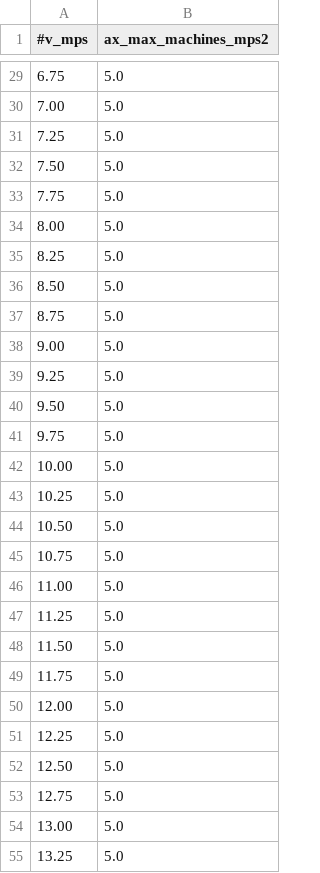
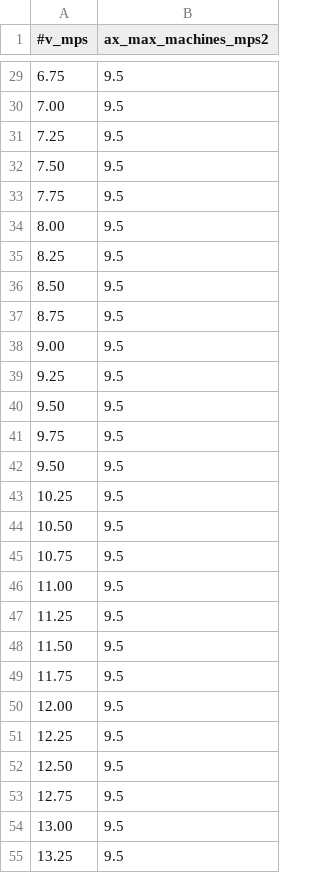
Before and after one commit to ajm11223/racing_stack, a CSV file: stack_master/config/CAR/veh_dyn_info/b_ax_max_machines.csv, drawn as a sheet; only a part is shown, gaps mark what is left out; the diff covers the shown part only.

```diff
--- a/stack_master/config/CAR/veh_dyn_info/b_ax_max_machines.csv
+++ b/stack_master/config/CAR/veh_dyn_info/b_ax_max_machines.csv
@@ -29,27 +29,27 @@
-6.75,5.0
-7.00,5.0
-7.25,5.0
-7.50,5.0
-7.75,5.0
-8.00,5.0
-8.25,5.0
-8.50,5.0
-8.75,5.0
-9.00,5.0
-9.25,5.0
-9.50,5.0
-9.75,5.0
-10.00,5.0
-10.25,5.0
-10.50,5.0
-10.75,5.0
-11.00,5.0
-11.25,5.0
-11.50,5.0
-11.75,5.0
-12.00,5.0
-12.25,5.0
-12.50,5.0
-12.75,5.0
-13.00,5.0
-13.25,5.0
+6.75,9.5
+7.00,9.5
+7.25,9.5
+7.50,9.5
+7.75,9.5
+8.00,9.5
+8.25,9.5
+8.50,9.5
+8.75,9.5
+9.00,9.5
+9.25,9.5
+9.50,9.5
+9.75,9.5
+9.50,9.5
+10.25,9.5
+10.50,9.5
+10.75,9.5
+11.00,9.5
+11.25,9.5
+11.50,9.5
+11.75,9.5
+12.00,9.5
+12.25,9.5
+12.50,9.5
+12.75,9.5
+13.00,9.5
+13.25,9.5
```
Also changed, not shown: 2 added rows, 2 removed rows and 32 edited cells elsewhere in this file, stack_master/config/CAR/veh_dyn_info/ax_max_machines.csv, stack_master/config/CAR/veh_dyn_info/ggv.csv, 33 other files.
